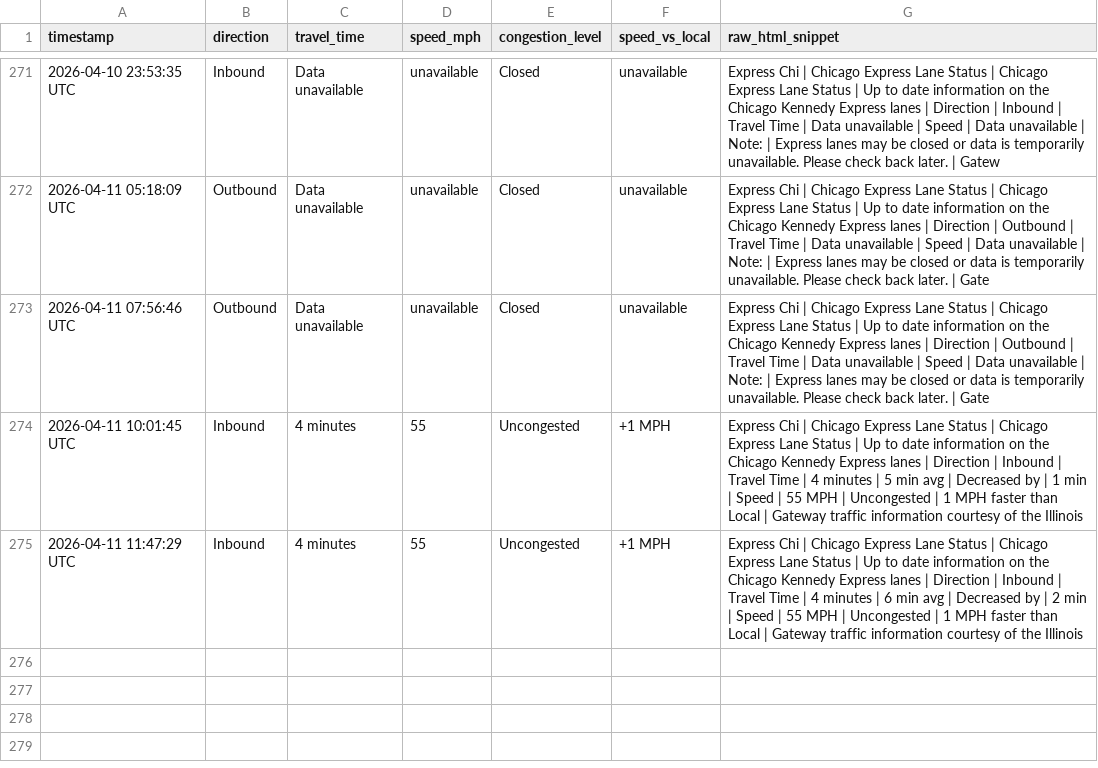
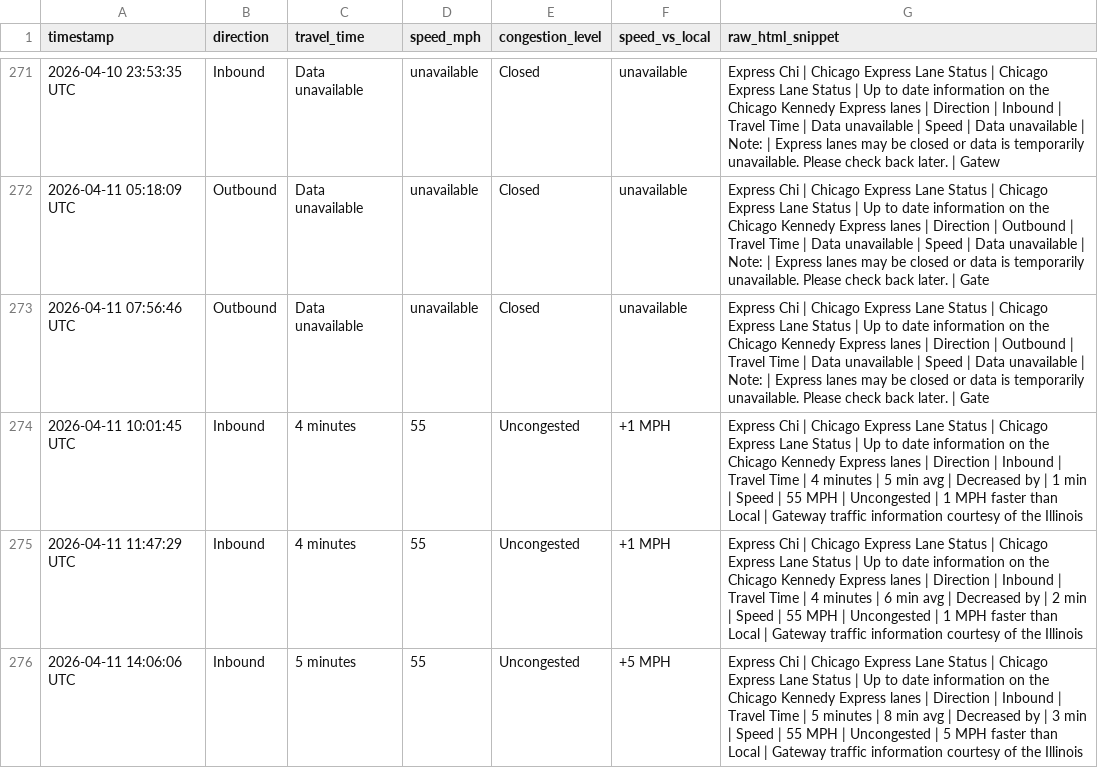
Before and after one commit to yvokino/kennedy-express-monitor, a CSV file: data/kennedy_express_log.csv, drawn as a sheet; only a part is shown, gaps mark what is left out.

```diff
--- a/data/kennedy_express_log.csv
+++ b/data/kennedy_express_log.csv
@@ -275 +275,2 @@ timestamp,direction,travel_time,speed_mph,congestion_level,speed_vs_local,raw_ht
 2026-04-11 11:47:29 UTC,Inbound,4 minutes,55,Uncongested,+1 MPH,Express Chi | Chicago Express Lane Status | Chicago Express Lane Status | Up to date information on the Chicago Kennedy Express lanes | Direction | Inbound | Travel Time | 4 minutes | 6 min avg | Decreased by | 2 min | Speed | 55 MPH | Uncongested | 1 MPH faster than Local | Gateway traffic information courtesy of the Illinois
+2026-04-11 14:06:06 UTC,Inbound,5 minutes,55,Uncongested,+5 MPH,Express Chi | Chicago Express Lane Status | Chicago Express Lane Status | Up to date information on the Chicago Kennedy Express lanes | Direction | Inbound | Travel Time | 5 minutes | 8 min avg | Decreased by | 3 min | Speed | 55 MPH | Uncongested | 5 MPH faster than Local | Gateway traffic information courtesy of the Illinois
```
